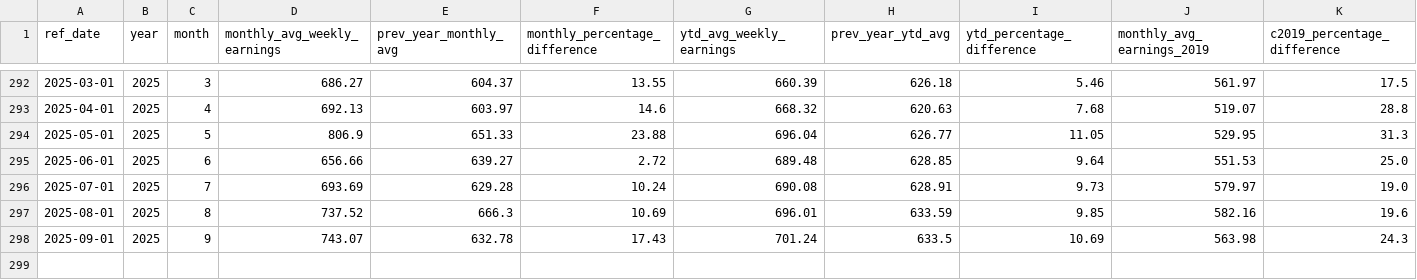
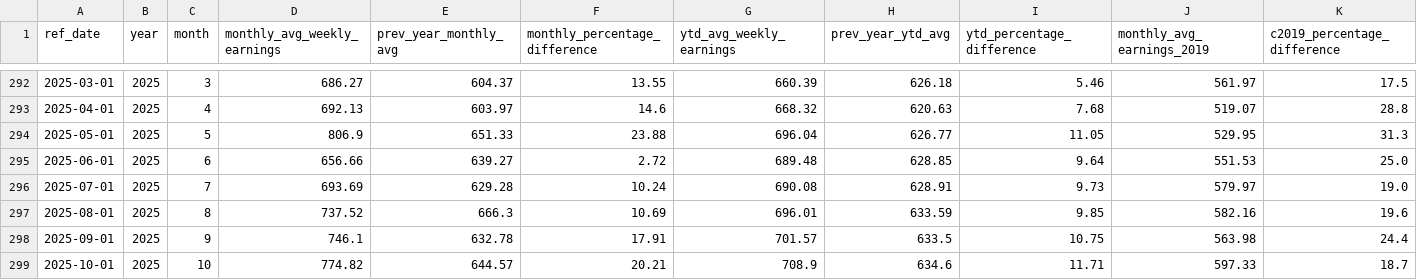
Before and after one commit to ytgov/tourism-indicators, a CSV file: data/vw_kpi_economic_accommodation_and_food_weekly_earnings.csv, drawn as a sheet; only a part is shown, gaps mark what is left out; rows hold the shown columns only; the diff names each change by its address in the sheet, - before the commit and + after, or states it on an @@ line.

```diff
--- a/data/vw_kpi_economic_accommodation_and_food_weekly_earnings.csv
+++ b/data/vw_kpi_economic_accommodation_and_food_weekly_earnings.csv
-D298 (monthly_avg_weekly_earnings): 743.07
+D298 (monthly_avg_weekly_earnings): 746.1
-F298 (monthly_percentage_difference): 17.43
+F298 (monthly_percentage_difference): 17.91
-G298 (ytd_avg_weekly_earnings): 701.24
+G298 (ytd_avg_weekly_earnings): 701.57
-I298 (ytd_percentage_difference): 10.69
+I298 (ytd_percentage_difference): 10.75
-K298 (c2019_percentage_difference): 24.3
+K298 (c2019_percentage_difference): 24.4
+row 299: 2025-10-01 | 2025 | 10 | 774.82 | 644.57 | 20.21 | 708.9 | 634.6 | 11.71 | 597.33 | 18.7
```
Also changed, not shown: data/vw_bc_vehicle_arrivals_by_license_plate.csv, data/vw_etl_data_status.csv, 12 other files.
